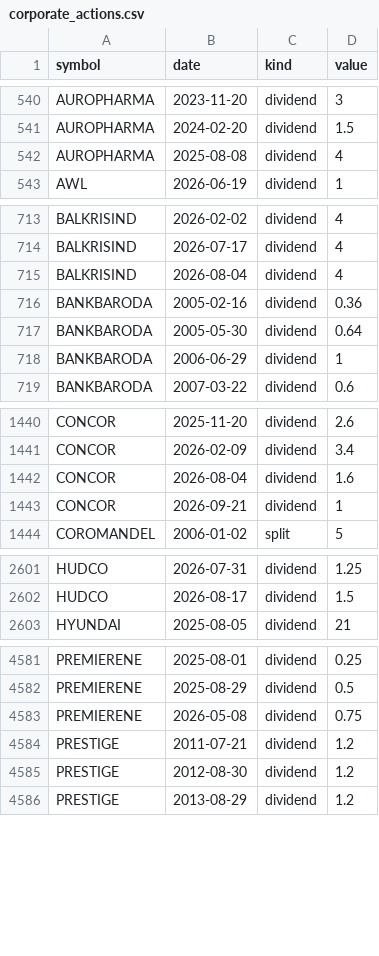
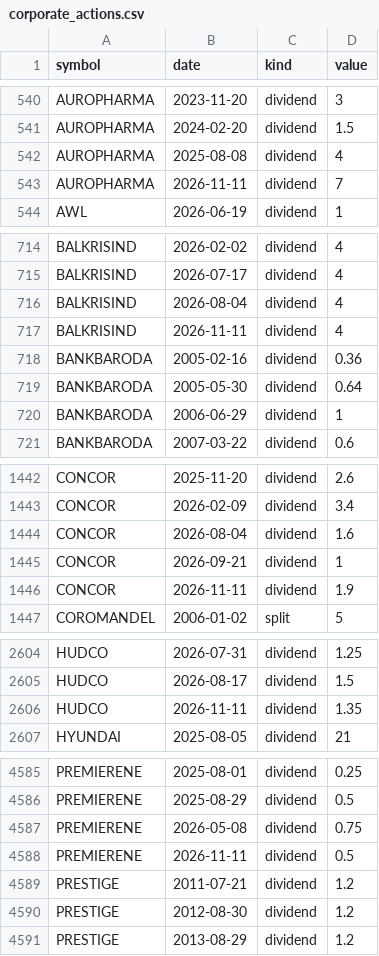
Before and after one commit to san1eev1/Stock-predictor, a CSV file: corporate_actions.csv, drawn as a sheet; only a part is shown, gaps mark what is left out.

```diff
--- a/corporate_actions.csv
+++ b/corporate_actions.csv
@@ -542,2 +542,3 @@ AUROPHARMA,2024-02-20,dividend,1.5
 AUROPHARMA,2025-08-08,dividend,4
+AUROPHARMA,2026-11-11,dividend,7
 AWL,2026-06-19,dividend,1
@@ -715,2 +716,3 @@ BALKRISIND,2026-07-17,dividend,4
 BALKRISIND,2026-08-04,dividend,4
+BALKRISIND,2026-11-11,dividend,4
 BANKBARODA,2005-02-16,dividend,0.36
@@ -1443,2 +1445,3 @@ CONCOR,2026-08-04,dividend,1.6
 CONCOR,2026-09-21,dividend,1
+CONCOR,2026-11-11,dividend,1.9
 COROMANDEL,2006-01-02,split,5
@@ -2602,2 +2605,3 @@ HUDCO,2026-07-31,dividend,1.25
 HUDCO,2026-08-17,dividend,1.5
+HUDCO,2026-11-11,dividend,1.35
 HYUNDAI,2025-08-05,dividend,21
@@ -4583,2 +4587,3 @@ PREMIERENE,2025-08-29,dividend,0.5
 PREMIERENE,2026-05-08,dividend,0.75
+PREMIERENE,2026-11-11,dividend,0.5
 PRESTIGE,2011-07-21,dividend,1.2
```
Also changed, not shown: fiidii.csv, indices/2026.csv, 8 other files.
